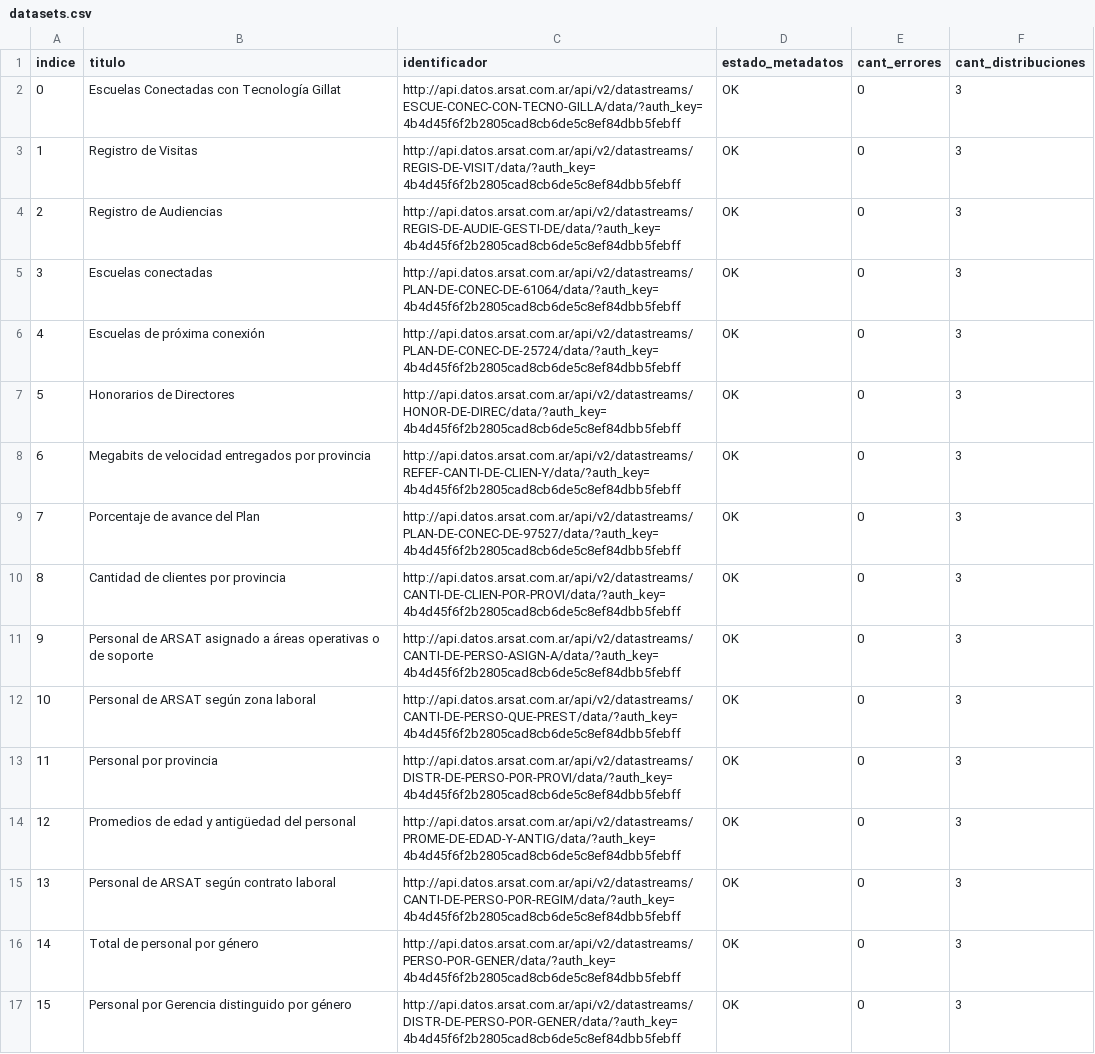
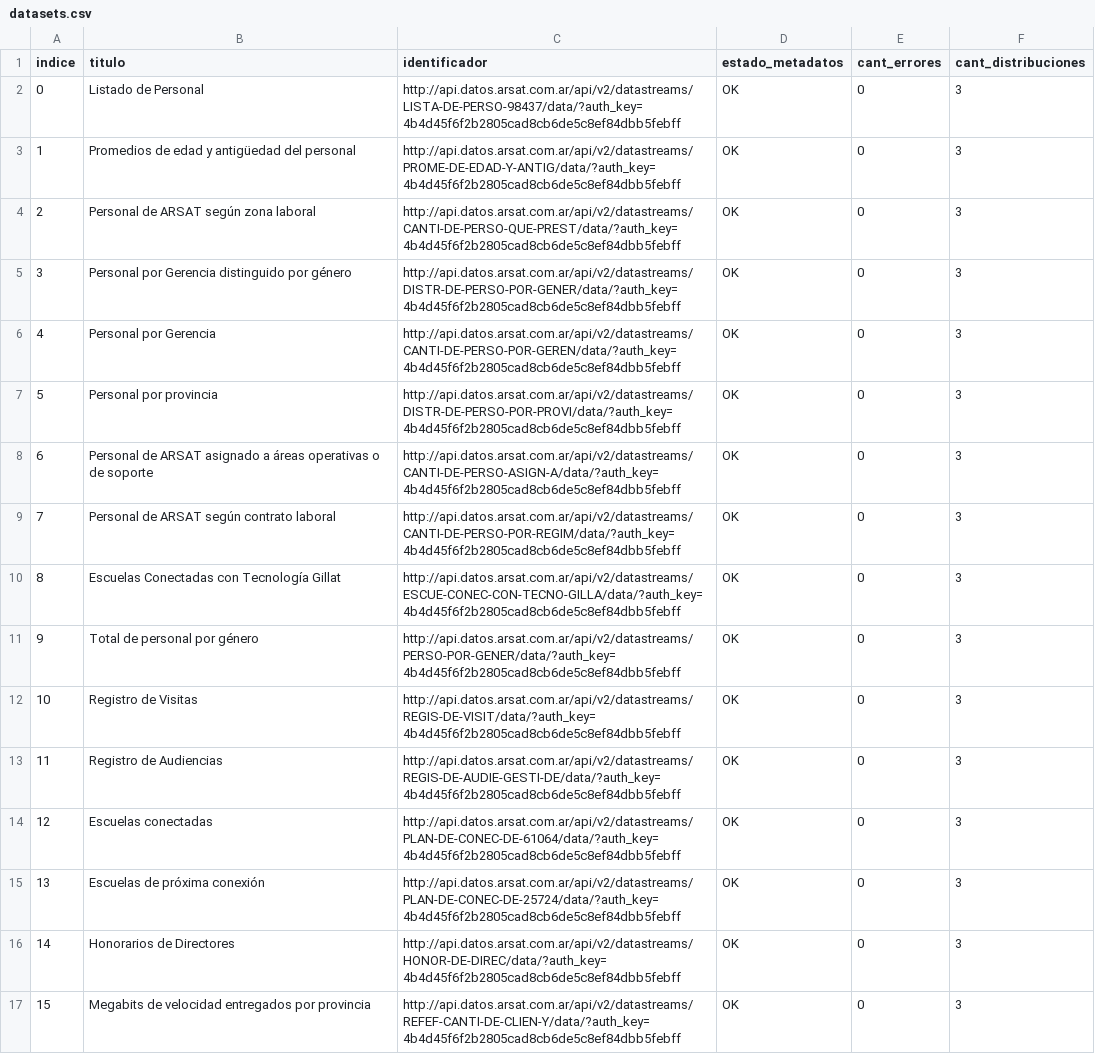
Before and after one commit to kant/libreria-catalogos, a CSV file: arsat/datasets.csv, drawn as a sheet; only a part is shown; the diff covers the shown part only.

Commit message:
Modifico archivo arsat/datasets.csv según cambios del 2017-06-26

```diff
--- a/arsat/datasets.csv
+++ b/arsat/datasets.csv
@@ -1,17 +1,17 @@
 indice,titulo,identificador,estado_metadatos,cant_errores,cant_distribuciones
-0,Escuelas Conectadas con Tecnología Gillat,http://api.datos.arsat.com.ar/api/v2/datastreams/ESCUE-CONEC-CON-TECNO-GILLA/data/?auth_key=4b4d45f6f2b2805cad8cb6de5c8ef84dbb5febff,OK,0,3
-1,Registro de Visitas,http://api.datos.arsat.com.ar/api/v2/datastreams/REGIS-DE-VISIT/data/?auth_key=4b4d45f6f2b2805cad8cb6de5c8ef84dbb5febff,OK,0,3
-2,Registro de Audiencias,http://api.datos.arsat.com.ar/api/v2/datastreams/REGIS-DE-AUDIE-GESTI-DE/data/?auth_key=4b4d45f6f2b2805cad8cb6de5c8ef84dbb5febff,OK,0,3
-3,Escuelas conectadas,http://api.datos.arsat.com.ar/api/v2/datastreams/PLAN-DE-CONEC-DE-61064/data/?auth_key=4b4d45f6f2b2805cad8cb6de5c8ef84dbb5febff,OK,0,3
-4,Escuelas de próxima conexión,http://api.datos.arsat.com.ar/api/v2/datastreams/PLAN-DE-CONEC-DE-25724/data/?auth_key=4b4d45f6f2b2805cad8cb6de5c8ef84dbb5febff,OK,0,3
-5,Honorarios de Directores,http://api.datos.arsat.com.ar/api/v2/datastreams/HONOR-DE-DIREC/data/?auth_key=4b4d45f6f2b2805cad8cb6de5c8ef84dbb5febff,OK,0,3
-6,Megabits de velocidad entregados por provincia,http://api.datos.arsat.com.ar/api/v2/datastreams/REFEF-CANTI-DE-CLIEN-Y/data/?auth_key=4b4d45f6f2b2805cad8cb6de5c8ef84dbb5febff,OK,0,3
-7,Porcentaje de avance del Plan,http://api.datos.arsat.com.ar/api/v2/datastreams/PLAN-DE-CONEC-DE-97527/data/?auth_key=4b4d45f6f2b2805cad8cb6de5c8ef84dbb5febff,OK,0,3
-8,Cantidad de clientes por provincia,http://api.datos.arsat.com.ar/api/v2/datastreams/CANTI-DE-CLIEN-POR-PROVI/data/?auth_key=4b4d45f6f2b2805cad8cb6de5c8ef84dbb5febff,OK,0,3
-9,Personal de ARSAT asignado a áreas operativas o de soporte,http://api.datos.arsat.com.ar/api/v2/datastreams/CANTI-DE-PERSO-ASIGN-A/data/?auth_key=4b4d45f6f2b2805cad8cb6de5c8ef84dbb5febff,OK,0,3
-10,Personal de ARSAT según zona laboral,http://api.datos.arsat.com.ar/api/v2/datastreams/CANTI-DE-PERSO-QUE-PREST/data/?auth_key=4b4d45f6f2b2805cad8cb6de5c8ef84dbb5febff,OK,0,3
-11,Personal por provincia,http://api.datos.arsat.com.ar/api/v2/datastreams/DISTR-DE-PERSO-POR-PROVI/data/?auth_key=4b4d45f6f2b2805cad8cb6de5c8ef84dbb5febff,OK,0,3
-12,Promedios de edad y antigüedad del personal,http://api.datos.arsat.com.ar/api/v2/datastreams/PROME-DE-EDAD-Y-ANTIG/data/?auth_key=4b4d45f6f2b2805cad8cb6de5c8ef84dbb5febff,OK,0,3
-13,Personal de ARSAT según contrato laboral,http://api.datos.arsat.com.ar/api/v2/datastreams/CANTI-DE-PERSO-POR-REGIM/data/?auth_key=4b4d45f6f2b2805cad8cb6de5c8ef84dbb5febff,OK,0,3
-14,Total de personal por género,http://api.datos.arsat.com.ar/api/v2/datastreams/PERSO-POR-GENER/data/?auth_key=4b4d45f6f2b2805cad8cb6de5c8ef84dbb5febff,OK,0,3
-15,Personal por Gerencia distinguido por género,http://api.datos.arsat.com.ar/api/v2/datastreams/DISTR-DE-PERSO-POR-GENER/data/?auth_key=4b4d45f6f2b2805cad8cb6de5c8ef84dbb5febff,OK,0,3
+0,Listado de Personal,http://api.datos.arsat.com.ar/api/v2/datastreams/LISTA-DE-PERSO-98437/data/?auth_key=4b4d45f6f2b2805cad8cb6de5c8ef84dbb5febff,OK,0,3
+1,Promedios de edad y antigüedad del personal,http://api.datos.arsat.com.ar/api/v2/datastreams/PROME-DE-EDAD-Y-ANTIG/data/?auth_key=4b4d45f6f2b2805cad8cb6de5c8ef84dbb5febff,OK,0,3
+2,Personal de ARSAT según zona laboral,http://api.datos.arsat.com.ar/api/v2/datastreams/CANTI-DE-PERSO-QUE-PREST/data/?auth_key=4b4d45f6f2b2805cad8cb6de5c8ef84dbb5febff,OK,0,3
+3,Personal por Gerencia distinguido por género,http://api.datos.arsat.com.ar/api/v2/datastreams/DISTR-DE-PERSO-POR-GENER/data/?auth_key=4b4d45f6f2b2805cad8cb6de5c8ef84dbb5febff,OK,0,3
+4,Personal por Gerencia,http://api.datos.arsat.com.ar/api/v2/datastreams/CANTI-DE-PERSO-POR-GEREN/data/?auth_key=4b4d45f6f2b2805cad8cb6de5c8ef84dbb5febff,OK,0,3
+5,Personal por provincia,http://api.datos.arsat.com.ar/api/v2/datastreams/DISTR-DE-PERSO-POR-PROVI/data/?auth_key=4b4d45f6f2b2805cad8cb6de5c8ef84dbb5febff,OK,0,3
+6,Personal de ARSAT asignado a áreas operativas o de soporte,http://api.datos.arsat.com.ar/api/v2/datastreams/CANTI-DE-PERSO-ASIGN-A/data/?auth_key=4b4d45f6f2b2805cad8cb6de5c8ef84dbb5febff,OK,0,3
+7,Personal de ARSAT según contrato laboral,http://api.datos.arsat.com.ar/api/v2/datastreams/CANTI-DE-PERSO-POR-REGIM/data/?auth_key=4b4d45f6f2b2805cad8cb6de5c8ef84dbb5febff,OK,0,3
+8,Escuelas Conectadas con Tecnología Gillat,http://api.datos.arsat.com.ar/api/v2/datastreams/ESCUE-CONEC-CON-TECNO-GILLA/data/?auth_key=4b4d45f6f2b2805cad8cb6de5c8ef84dbb5febff,OK,0,3
+9,Total de personal por género,http://api.datos.arsat.com.ar/api/v2/datastreams/PERSO-POR-GENER/data/?auth_key=4b4d45f6f2b2805cad8cb6de5c8ef84dbb5febff,OK,0,3
+10,Registro de Visitas,http://api.datos.arsat.com.ar/api/v2/datastreams/REGIS-DE-VISIT/data/?auth_key=4b4d45f6f2b2805cad8cb6de5c8ef84dbb5febff,OK,0,3
+11,Registro de Audiencias,http://api.datos.arsat.com.ar/api/v2/datastreams/REGIS-DE-AUDIE-GESTI-DE/data/?auth_key=4b4d45f6f2b2805cad8cb6de5c8ef84dbb5febff,OK,0,3
+12,Escuelas conectadas,http://api.datos.arsat.com.ar/api/v2/datastreams/PLAN-DE-CONEC-DE-61064/data/?auth_key=4b4d45f6f2b2805cad8cb6de5c8ef84dbb5febff,OK,0,3
+13,Escuelas de próxima conexión,http://api.datos.arsat.com.ar/api/v2/datastreams/PLAN-DE-CONEC-DE-25724/data/?auth_key=4b4d45f6f2b2805cad8cb6de5c8ef84dbb5febff,OK,0,3
+14,Honorarios de Directores,http://api.datos.arsat.com.ar/api/v2/datastreams/HONOR-DE-DIREC/data/?auth_key=4b4d45f6f2b2805cad8cb6de5c8ef84dbb5febff,OK,0,3
+15,Megabits de velocidad entregados por provincia,http://api.datos.arsat.com.ar/api/v2/datastreams/REFEF-CANTI-DE-CLIEN-Y/data/?auth_key=4b4d45f6f2b2805cad8cb6de5c8ef84dbb5febff,OK,0,3
```
Also changed, not shown: 8 edited cells elsewhere in this file.
